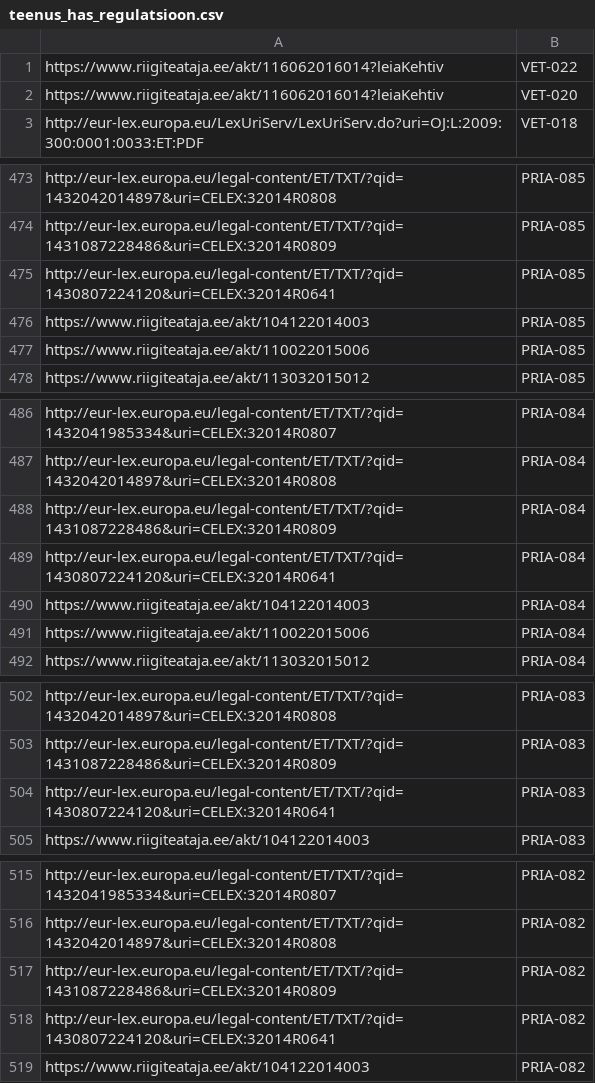
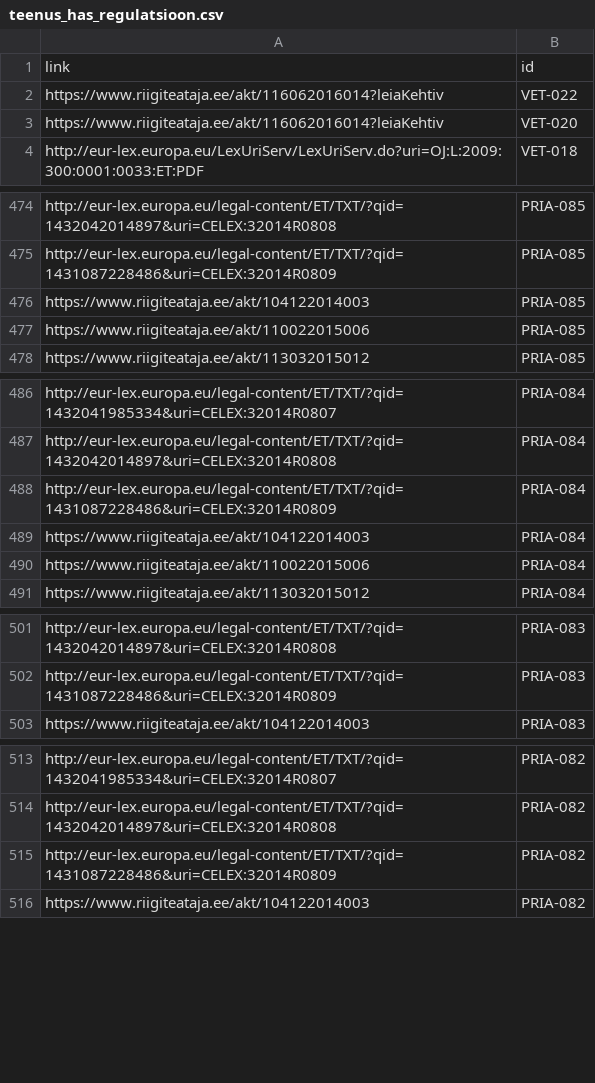
Before and after one commit to RRisto/Andmebaaside-alused, a CSV file: riigiteenused andmebaas/teenus_has_regulatsioon.csv, drawn as a sheet; only a part is shown, gaps mark what is left out; removed rows and columns are numbered as before the commit, all else as after; the diff covers the shown part only; the diff names each change by its address in the sheet, - before the commit and + after, or states it on an @@ line.

```diff
--- a/riigiteenused andmebaas/teenus_has_regulatsioon.csv
+++ b/riigiteenused andmebaas/teenus_has_regulatsioon.csv
+row 1: link | id
-row 475: http://eur-lex.europa.eu/legal-content/ET/TXT/?qid=1430807224120&uri=CELEX:32014R0641 | PRIA-085
-row 489: http://eur-lex.europa.eu/legal-content/ET/TXT/?qid=1430807224120&uri=CELEX:32014R0641 | PRIA-084
-row 504: http://eur-lex.europa.eu/legal-content/ET/TXT/?qid=1430807224120&uri=CELEX:32014R0641 | PRIA-083
-row 518: http://eur-lex.europa.eu/legal-content/ET/TXT/?qid=1430807224120&uri=CELEX:32014R0641 | PRIA-082
```
Also changed, not shown: 4 removed rows elsewhere in this file, riigiteenused andmebaas/asutus.csv, riigiteenused andmebaas/kanal.csv, 10 other files.
